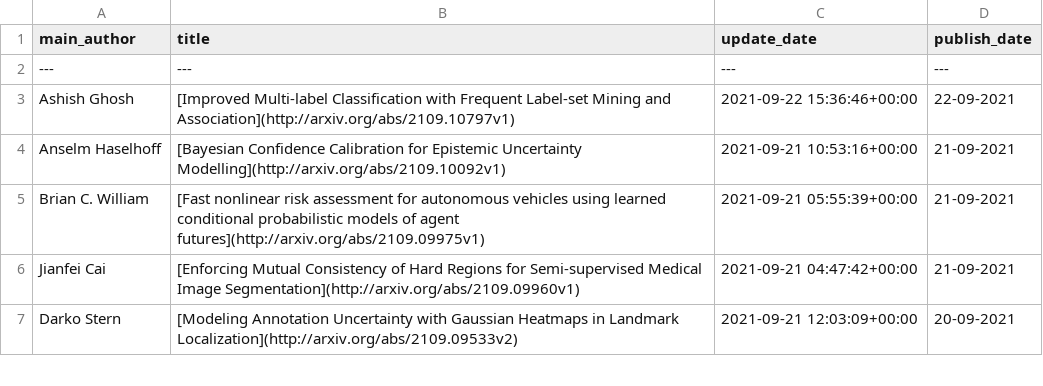
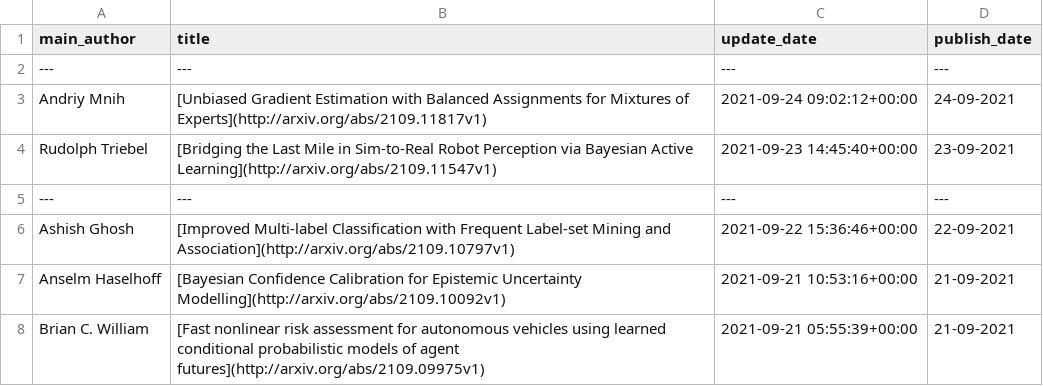
Before and after one commit to egstatsml/arxivsearch, a CSV file: mcmc/readme_df.csv, drawn as a sheet; only a part is shown; the shorter side is filled out with more unchanged rows; the diff names each change by its address in the sheet, - before the commit and + after, or states it on an @@ line.

```diff
--- a/mcmc/readme_df.csv
+++ b/mcmc/readme_df.csv
+row 3: Andriy Mnih | [Unbiased Gradient Estimation with Balanced Assignments for Mixtures of Experts](http://arxiv.org/abs/2109.11817v1) | 2021-09-24 09:02:12+00:00 | 24-09-2021
+row 4: Rudolph Triebel | [Bridging the Last Mile in Sim-to-Real Robot Perception via Bayesian Active Learning](http://arxiv.org/abs/2109.11547v1) | 2021-09-23 14:45:40+00:00 | 23-09-2021
+row 5: --- | --- | --- | ---
```
Also changed, not shown: mcmc/new_df.csv, 5 other files.
